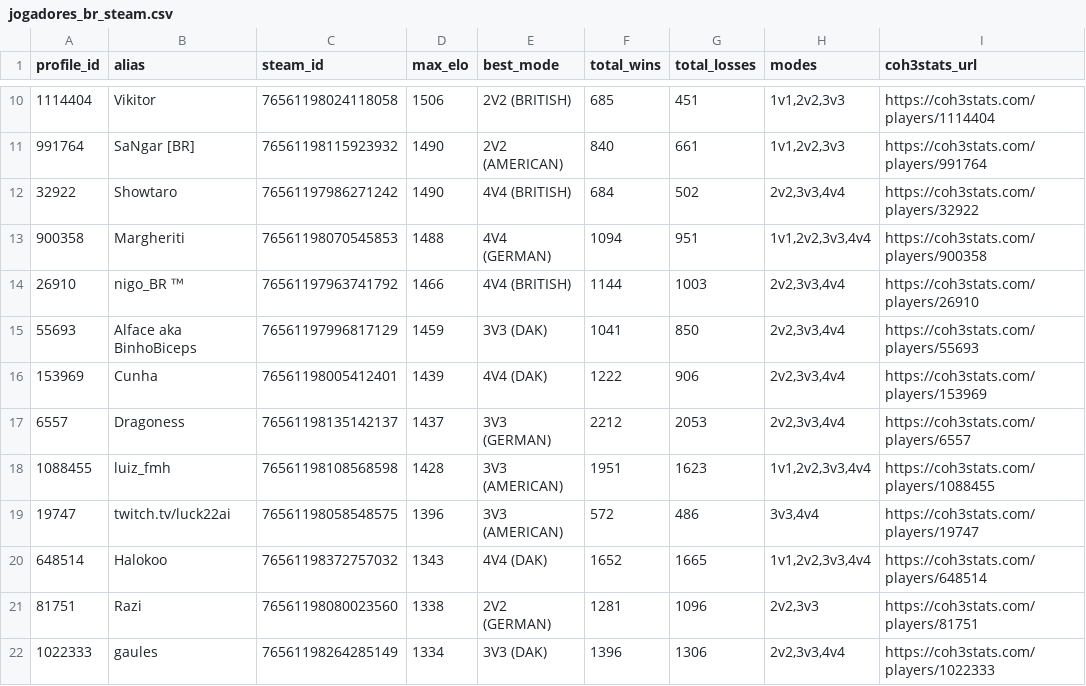
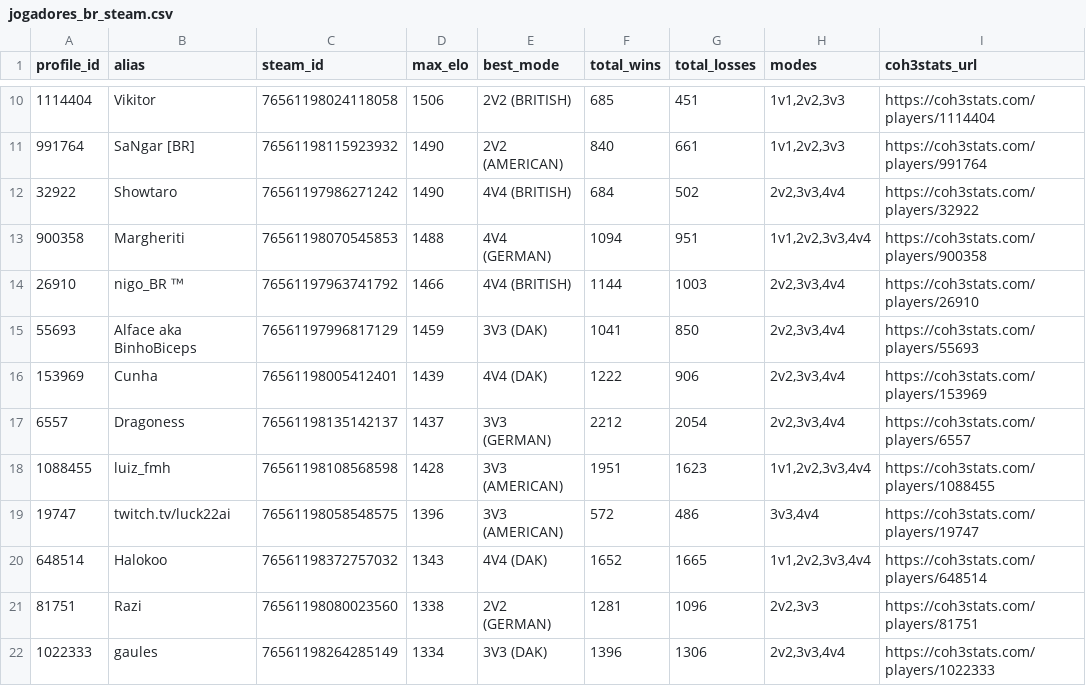
Before and after one commit to nigosky/coh3-br-ranking, a CSV file: jogadores_br_steam.csv, drawn as a sheet; only a part is shown, gaps mark what is left out.

```diff
--- a/jogadores_br_steam.csv
+++ b/jogadores_br_steam.csv
@@ -16,3 +16,3 @@ profile_id,alias,steam_id,max_elo,best_mode,total_wins,total_losses,modes,coh3st
 153969,Cunha,76561198005412401,1439,4V4 (DAK),1222,906,"2v2,3v3,4v4",https://coh3stats.com/players/153969
-6557,Dragoness,76561198135142137,1437,3V3 (GERMAN),2212,2053,"2v2,3v3,4v4",https://coh3stats.com/players/6557
+6557,Dragoness,76561198135142137,1437,3V3 (GERMAN),2212,2054,"2v2,3v3,4v4",https://coh3stats.com/players/6557
 1088455,luiz_fmh,76561198108568598,1428,3V3 (AMERICAN),1951,1623,"1v1,2v2,3v3,4v4",https://coh3stats.com/players/1088455
```
Also changed, not shown: ranking_unificado_br.csv, 5 other files.
